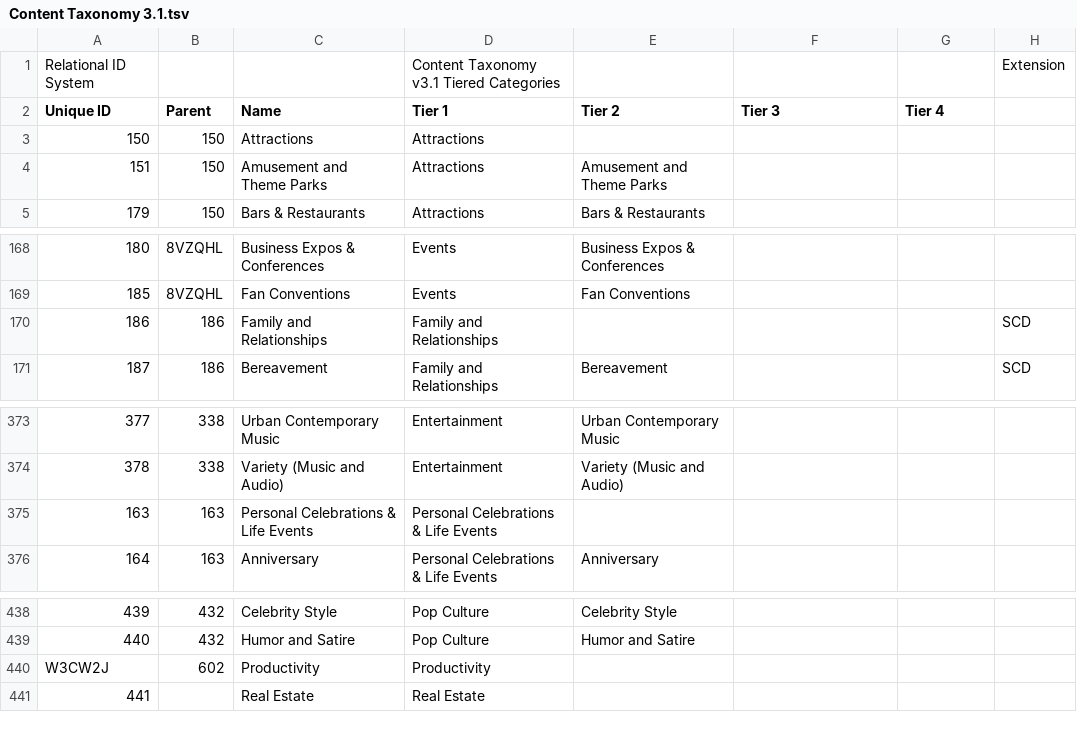
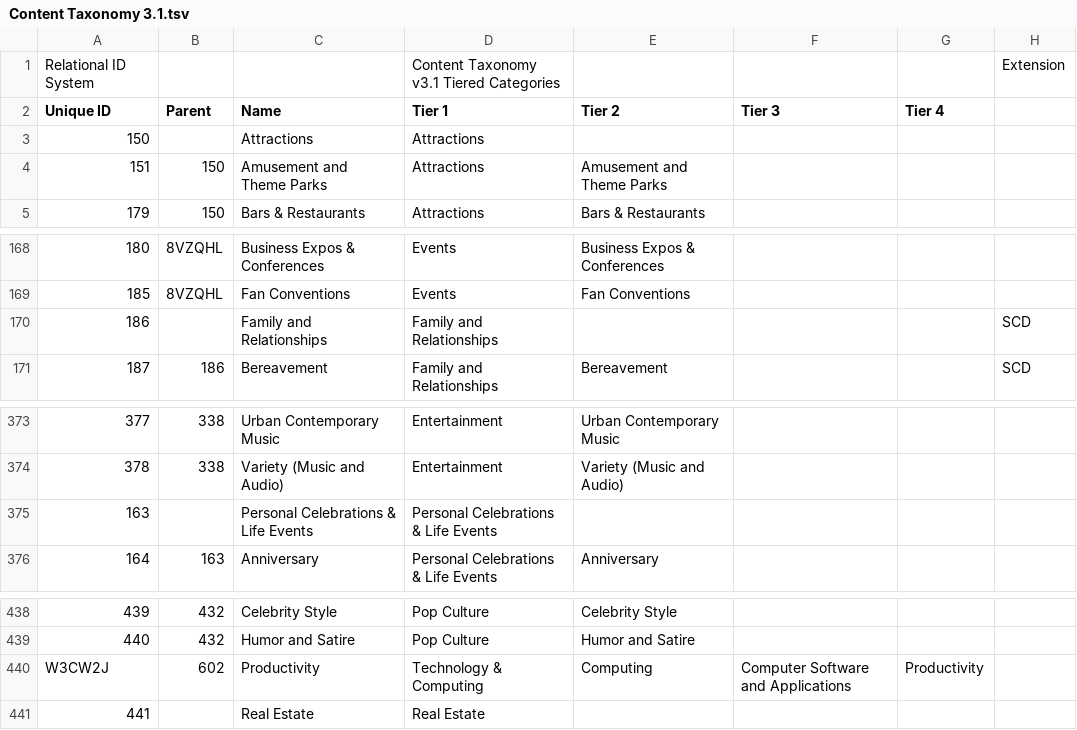
Before and after one commit to InteractiveAdvertisingBureau/Taxonomies, a TSV file: Content Taxonomies/Content Taxonomy 3.1.tsv, drawn as a sheet; only a part is shown, gaps mark what is left out; the diff names each change by its address in the sheet, - before the commit and + after, or states it on an @@ line.

Commit message:
fix inconsistencies in Content Taxonomy 3.1

```diff
--- a/Content Taxonomies/Content Taxonomy 3.1.tsv
+++ b/Content Taxonomies/Content Taxonomy 3.1.tsv
-B3 (Parent): 150
+B3 (Parent): (empty)
-B170 (Parent): 186
+B170 (Parent): (empty)
-B375 (Parent): 163
+B375 (Parent): (empty)
-D440 (Tier 1): Productivity
+D440 (Tier 1): Technology & Computing
-E440 (Tier 2): (empty)
+E440 (Tier 2): Computing
-F440 (Tier 3): (empty)
+F440 (Tier 3): Computer Software and Applications
-G440 (Tier 4): (empty)
+G440 (Tier 4): Productivity
```
